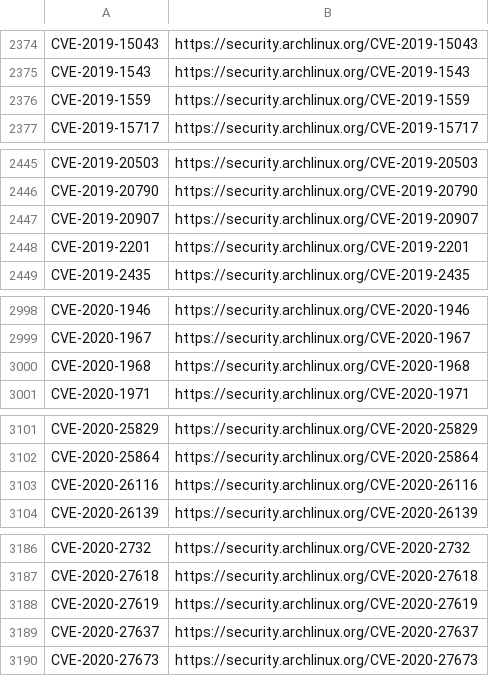
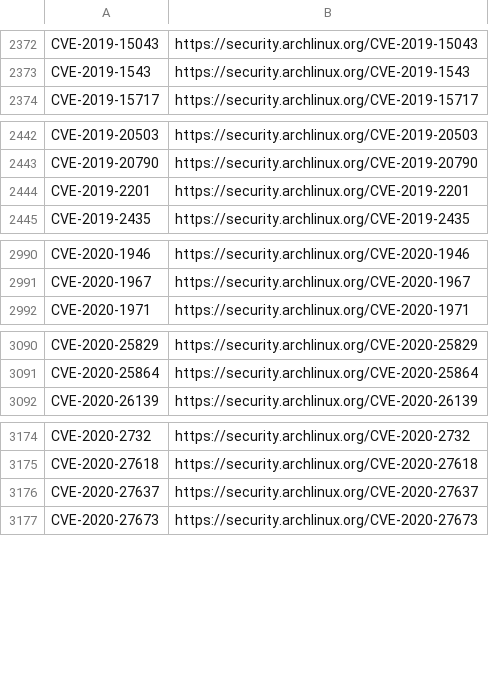
Before and after one commit to kurtseifried/gsd-data-enrichment, a CSV file: archlinux/archlinux-cve-security.csv, drawn as a sheet; only a part is shown, gaps mark what is left out; the diff covers the shown part only.

```diff
--- a/archlinux/archlinux-cve-security.csv
+++ b/archlinux/archlinux-cve-security.csv
@@ -2375,3 +2373,2 @@ CVE-2019-15043,https://security.archlinux.org/CVE-2019-15043
 CVE-2019-1543,https://security.archlinux.org/CVE-2019-1543
-CVE-2019-1559,https://security.archlinux.org/CVE-2019-1559
 CVE-2019-15717,https://security.archlinux.org/CVE-2019-15717
@@ -2446,3 +2443,2 @@ CVE-2019-20503,https://security.archlinux.org/CVE-2019-20503
 CVE-2019-20790,https://security.archlinux.org/CVE-2019-20790
-CVE-2019-20907,https://security.archlinux.org/CVE-2019-20907
 CVE-2019-2201,https://security.archlinux.org/CVE-2019-2201
@@ -2999,3 +2991,2 @@ CVE-2020-1946,https://security.archlinux.org/CVE-2020-1946
 CVE-2020-1967,https://security.archlinux.org/CVE-2020-1967
-CVE-2020-1968,https://security.archlinux.org/CVE-2020-1968
 CVE-2020-1971,https://security.archlinux.org/CVE-2020-1971
@@ -3102,3 +3091,2 @@ CVE-2020-25829,https://security.archlinux.org/CVE-2020-25829
 CVE-2020-25864,https://security.archlinux.org/CVE-2020-25864
-CVE-2020-26116,https://security.archlinux.org/CVE-2020-26116
 CVE-2020-26139,https://security.archlinux.org/CVE-2020-26139
@@ -3187,3 +3175,2 @@ CVE-2020-2732,https://security.archlinux.org/CVE-2020-2732
 CVE-2020-27618,https://security.archlinux.org/CVE-2020-27618
-CVE-2020-27619,https://security.archlinux.org/CVE-2020-27619
 CVE-2020-27637,https://security.archlinux.org/CVE-2020-27637
```
Also changed, not shown: 10 added rows and 24 removed rows elsewhere in this file, 33 other files.
